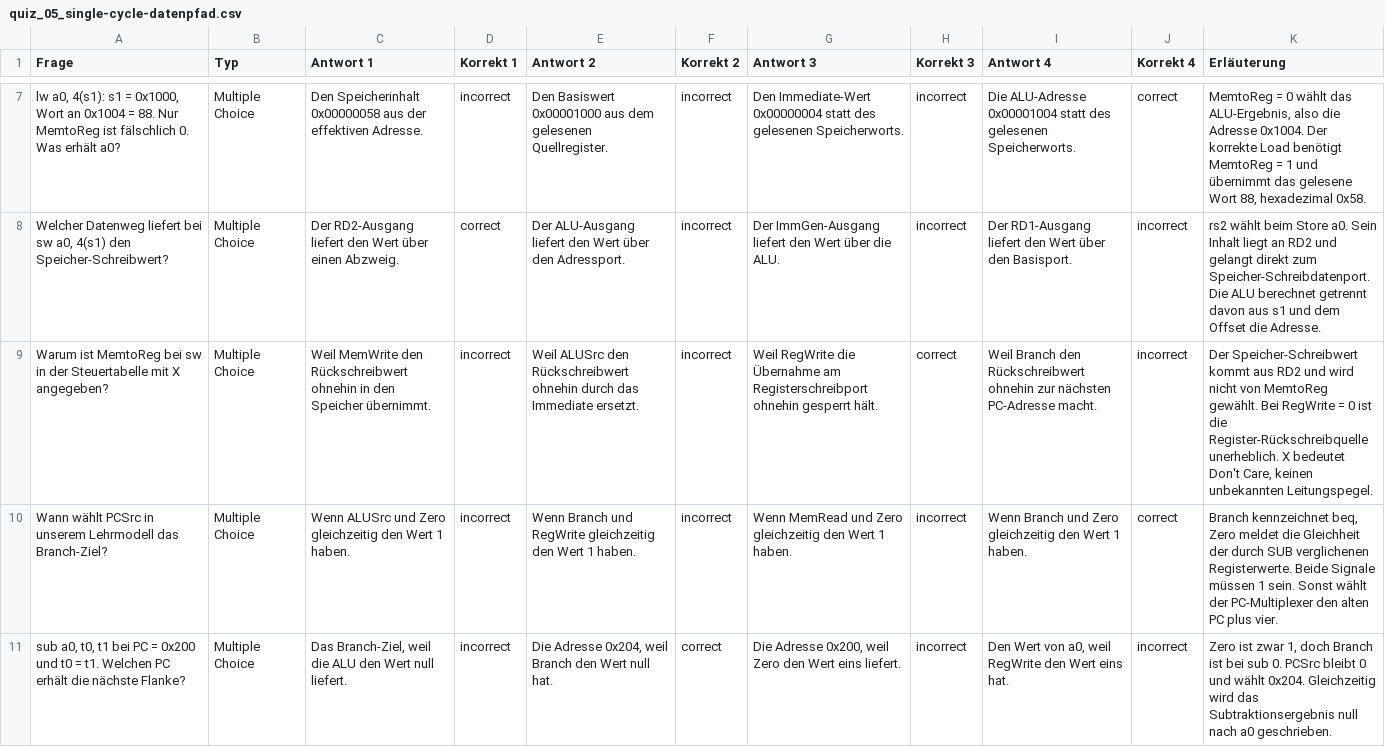
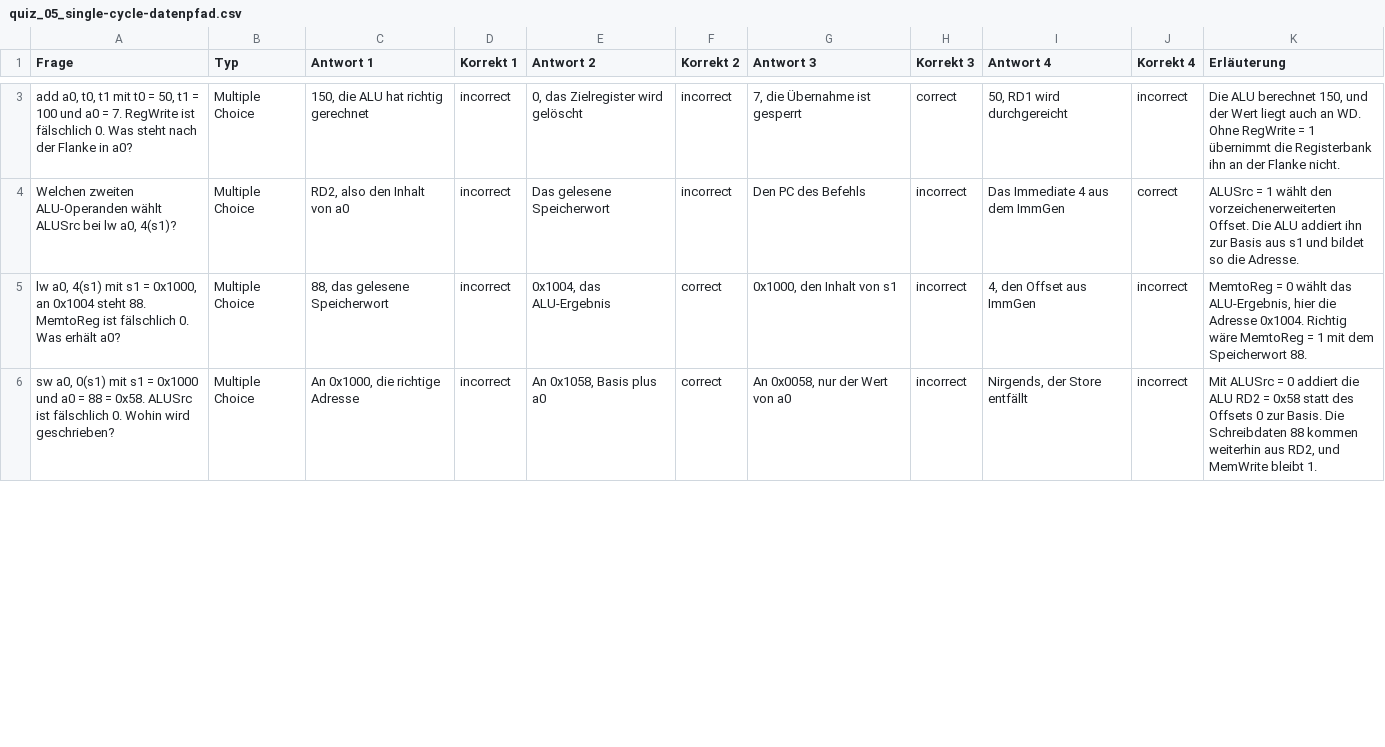
Before and after one commit to dantschi/mct1, a CSV file: quizacademy/quiz_05_single-cycle-datenpfad.csv, drawn as a sheet; only a part is shown, gaps mark what is left out; removed rows and columns are numbered as before the commit, all else as after; the diff covers the shown part only; the diff names each change by its address in the sheet, - before the commit and + after, or states it on an @@ line.

```diff
--- a/quizacademy/quiz_05_single-cycle-datenpfad.csv
+++ b/quizacademy/quiz_05_single-cycle-datenpfad.csv
-row 7: lw a0, 4(s1): s1 = 0x1000, Wort an 0x1004 = 88. Nur MemtoReg ist fälschlich 0. Was erhält a0? | Multiple Choice | Den Speicherinhalt 0x00000058 aus der effektiven Adresse. | incorrect | Den Basiswert 0x00001000 aus dem gelesenen Quellregister. | incorrect | Den Immediate-Wert 0x00000004 statt des gelesenen Speicherworts. | incorrect | Die ALU-Adresse 0x00001004 statt des gelesenen Speicherworts. | correct | MemtoReg = 0 wählt das ALU-Ergebnis, also die Adresse 0x1004. Der korrekte Load benötigt MemtoReg = 1 und übernimmt das gelesene Wort 88, hexadezimal 0x58.
-row 8: Welcher Datenweg liefert bei sw a0, 4(s1) den Speicher-Schreibwert? | Multiple Choice | Der RD2-Ausgang liefert den Wert über einen Abzweig. | correct | Der ALU-Ausgang liefert den Wert über den Adressport. | incorrect | Der ImmGen-Ausgang liefert den Wert über die ALU. | incorrect | Der RD1-Ausgang liefert den Wert über den Basisport. | incorrect | rs2 wählt beim Store a0. Sein Inhalt liegt an RD2 und gelangt direkt zum Speicher-Schreibdatenport. Die ALU berechnet getrennt davon aus s1 und dem Offset die Adresse.
-A3 (Frage): Warum ist MemtoReg bei sw in der Steuertabelle mit X angegeben?
+A3 (Frage): add a0, t0, t1 mit t0 = 50, t1 = 100 und a0 = 7. RegWrite ist fälschlich 0. Was steht nach der Flanke in a0?
-C3 (Antwort 1): Weil MemWrite den Rückschreibwert ohnehin in den Speicher übernimmt.
+C3 (Antwort 1): 150, die ALU hat richtig gerechnet
-E3 (Antwort 2): Weil ALUSrc den Rückschreibwert ohnehin durch das Immediate ersetzt.
+E3 (Antwort 2): 0, das Zielregister wird gelöscht
-G3 (Antwort 3): Weil RegWrite die Übernahme am Registerschreibport ohnehin gesperrt hält.
+G3 (Antwort 3): 7, die Übernahme ist gesperrt
-I3 (Antwort 4): Weil Branch den Rückschreibwert ohnehin zur nächsten PC-Adresse macht.
+I3 (Antwort 4): 50, RD1 wird durchgereicht
-K3 (Erläuterung): Der Speicher-Schreibwert kommt aus RD2 und wird nicht von MemtoReg gewählt. Bei RegWrite = 0 ist die Register-Rückschreibquelle unerheblich. X bedeutet Don't Care, keinen unbekannten Leitungspegel.
+K3 (Erläuterung): Die ALU berechnet 150, und der Wert liegt auch an WD. Ohne RegWrite = 1 übernimmt die Registerbank ihn an der Flanke nicht.
-A4 (Frage): Wann wählt PCSrc in unserem Lehrmodell das Branch-Ziel?
+A4 (Frage): Welchen zweiten ALU-Operanden wählt ALUSrc bei lw a0, 4(s1)?
-C4 (Antwort 1): Wenn ALUSrc und Zero gleichzeitig den Wert 1 haben.
+C4 (Antwort 1): RD2, also den Inhalt von a0
-E4 (Antwort 2): Wenn Branch und RegWrite gleichzeitig den Wert 1 haben.
+E4 (Antwort 2): Das gelesene Speicherwort
-G4 (Antwort 3): Wenn MemRead und Zero gleichzeitig den Wert 1 haben.
+G4 (Antwort 3): Den PC des Befehls
-I4 (Antwort 4): Wenn Branch und Zero gleichzeitig den Wert 1 haben.
+I4 (Antwort 4): Das Immediate 4 aus dem ImmGen
-K4 (Erläuterung): Branch kennzeichnet beq, Zero meldet die Gleichheit der durch SUB verglichenen Registerwerte. Beide Signale müssen 1 sein. Sonst wählt der PC-Multiplexer den alten PC plus vier.
+K4 (Erläuterung): ALUSrc = 1 wählt den vorzeichenerweiterten Offset. Die ALU addiert ihn zur Basis aus s1 und bildet so die Adresse.
+row 5: lw a0, 4(s1) mit s1 = 0x1000, an 0x1004 steht 88. MemtoReg ist fälschlich 0. Was erhält a0? | Multiple Choice | 88, das gelesene Speicherwort | incorrect | 0x1004, das ALU-Ergebnis | correct | 0x1000, den Inhalt von s1 | incorrect | 4, den Offset aus ImmGen | incorrect | MemtoReg = 0 wählt das ALU-Ergebnis, hier die Adresse 0x1004. Richtig wäre MemtoReg = 1 mit dem Speicherwort 88.
-A6 (Frage): sub a0, t0, t1 bei PC = 0x200 und t0 = t1. Welchen PC erhält die nächste Flanke?
+A6 (Frage): sw a0, 0(s1) mit s1 = 0x1000 und a0 = 88 = 0x58. ALUSrc ist fälschlich 0. Wohin wird geschrieben?
-C6 (Antwort 1): Das Branch-Ziel, weil die ALU den Wert null liefert.
+C6 (Antwort 1): An 0x1000, die richtige Adresse
-E6 (Antwort 2): Die Adresse 0x204, weil Branch den Wert null hat.
+E6 (Antwort 2): An 0x1058, Basis plus a0
-G6 (Antwort 3): Die Adresse 0x200, weil Zero den Wert eins liefert.
+G6 (Antwort 3): An 0x0058, nur der Wert von a0
-I6 (Antwort 4): Den Wert von a0, weil RegWrite den Wert eins hat.
+I6 (Antwort 4): Nirgends, der Store entfällt
-K6 (Erläuterung): Zero ist zwar 1, doch Branch ist bei sub 0. PCSrc bleibt 0 und wählt 0x204. Gleichzeitig wird das Subtraktionsergebnis null nach a0 geschrieben.
+K6 (Erläuterung): Mit ALUSrc = 0 addiert die ALU RD2 = 0x58 statt des Offsets 0 zur Basis. Die Schreibdaten 88 kommen weiterhin aus RD2, und MemWrite bleibt 1.
```
Also changed, not shown: 2 added rows, 7 removed rows and 24 edited cells elsewhere in this file, 3 other files.
